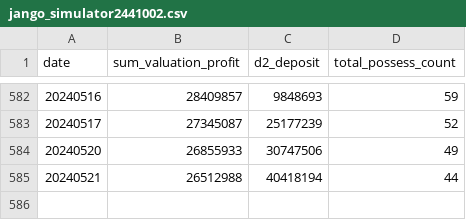
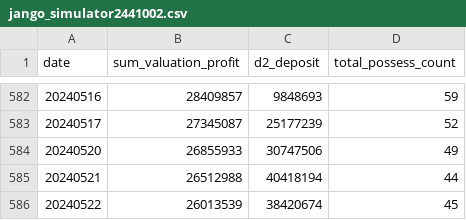
Before and after one commit to bfdai/bfdai_csv, a CSV file: jango_simulator2441002.csv, drawn as a sheet; only a part is shown, gaps mark what is left out.

Commit message:
Upload CSV file

```diff
--- a/jango_simulator2441002.csv
+++ b/jango_simulator2441002.csv
@@ -585 +585,2 @@ date,sum_valuation_profit,d2_deposit,total_possess_count
 20240521,26512988,40418194,44
+20240522,26013539,38420674,45
```
